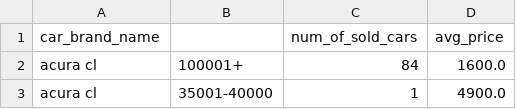
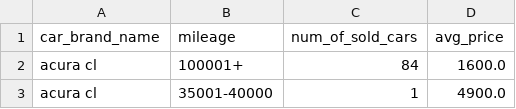
Before and after one commit to Kittisak-M/Best-Strategy-to-Buy-Car-for-Value-Concious-Customer, a CSV file: average_selling_price_by_mileage_category.csv, drawn as a sheet; only a part is shown.

Commit message:
Update average_selling_price_by_mileage_category.csv

```diff
--- a/average_selling_price_by_mileage_category.csv
+++ b/average_selling_price_by_mileage_category.csv
@@ -1,2 +1,2 @@
-car_brand_name,,num_of_sold_cars,avg_price
+car_brand_name,mileage,num_of_sold_cars,avg_price
 acura cl,100001+,84,1600.0
```
